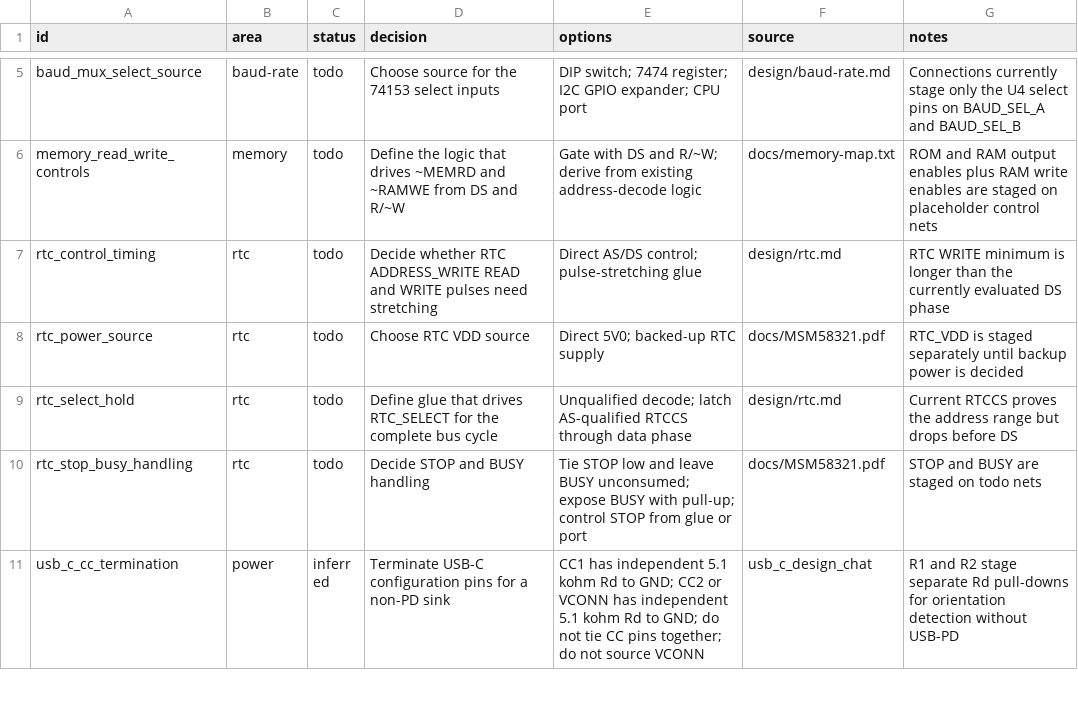
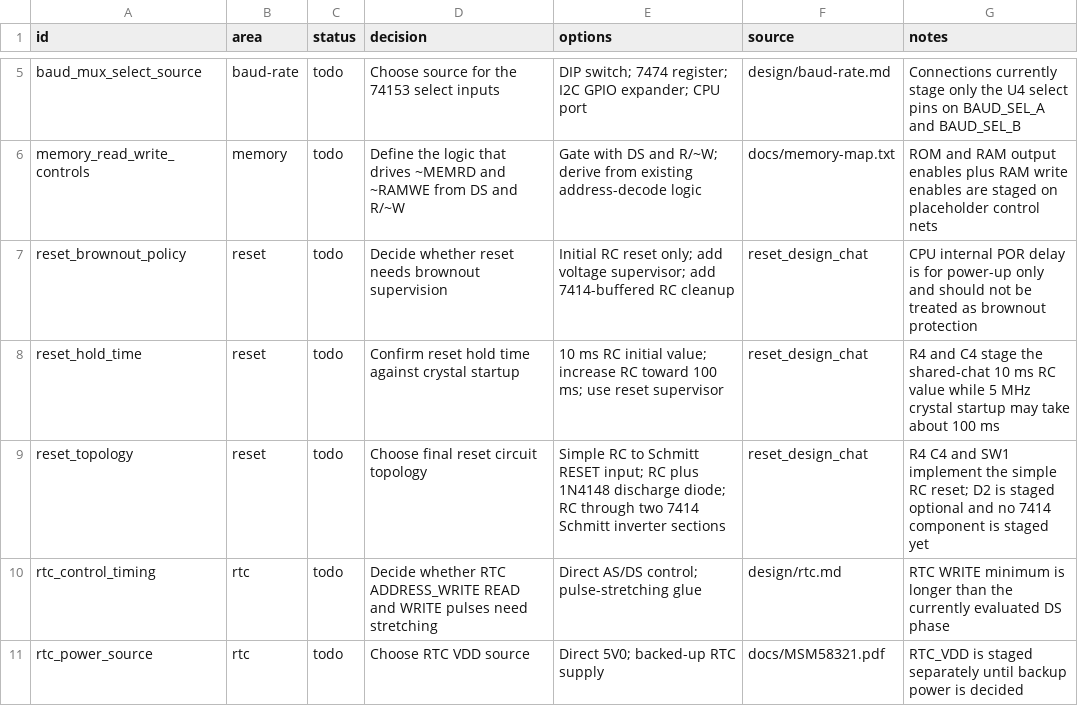
Before and after one commit to LegalizeAdulthood/6805_SBC, a CSV file: design/netlist/decisions.csv, drawn as a sheet; only a part is shown, gaps mark what is left out; the shorter side is filled out with more unchanged rows.

Commit message:
Add reset circuit to netlist staging
Stage the active-low RESET net with the CPU reset pin, 10 kohm pull-up,
1 uF timing capacitor, normally-open reset pushbutton, and optional 1N4148
discharge diode. Record the shared-chat reset source and keep the remaining
topology, hold-time, and brownout-supervision choices explicit in decisions.

```diff
--- a/design/netlist/decisions.csv
+++ b/design/netlist/decisions.csv
@@ -6,2 +6,5 @@ baud_mux_select_source,baud-rate,todo,Choose source for the 74153 select inputs,
 memory_read_write_controls,memory,todo,Define the logic that drives ~MEMRD and ~RAMWE from DS and R/~W,Gate with DS and R/~W; derive from existing address-decode logic,docs/memory-map.txt,ROM and RAM output enables plus RAM write enables are staged on placeholder control nets
+reset_brownout_policy,reset,todo,Decide whether reset needs brownout supervision,Initial RC reset only; add voltage supervisor; add 7414-buffered RC cleanup,reset_design_chat,CPU internal POR delay is for power-up only and should not be treated as brownout protection
+reset_hold_time,reset,todo,Confirm reset hold time against crystal startup,10 ms RC initial value; increase RC toward 100 ms; use reset supervisor,reset_design_chat,R4 and C4 stage the shared-chat 10 ms RC value while 5 MHz crystal startup may take about 100 ms
+reset_topology,reset,todo,Choose final reset circuit topology,Simple RC to Schmitt RESET input; RC plus 1N4148 discharge diode; RC through two 7414 Schmitt inverter sections,reset_design_chat,R4 C4 and SW1 implement the simple RC reset; D2 is staged optional and no 7414 component is staged yet
 rtc_control_timing,rtc,todo,Decide whether RTC ADDRESS_WRITE READ and WRITE pulses need stretching,Direct AS/DS control; pulse-stretching glue,design/rtc.md,RTC WRITE minimum is longer than the currently evaluated DS phase
```
Also changed, not shown: design/netlist/aliases.csv, design/netlist/components.csv, 5 other files.
